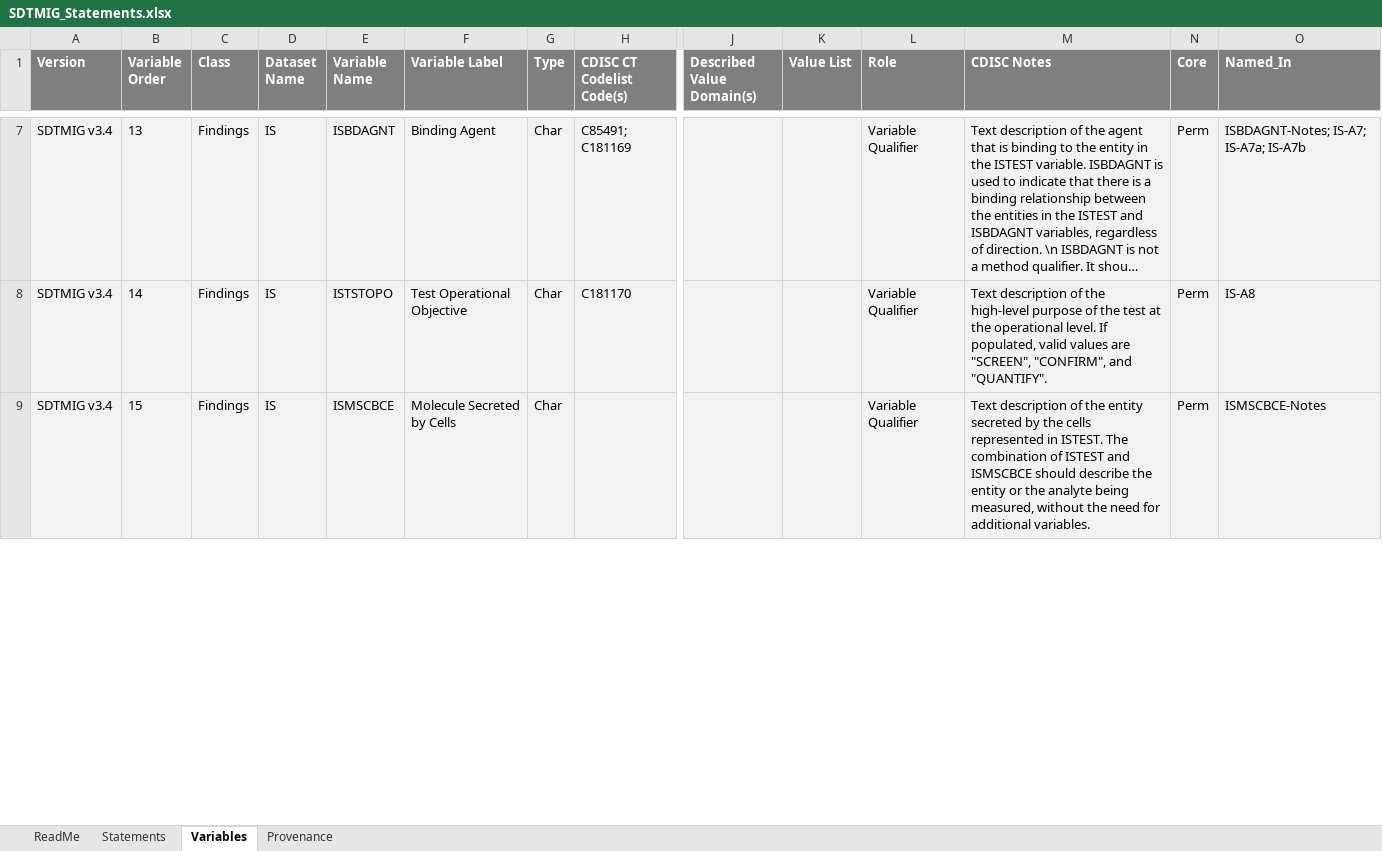
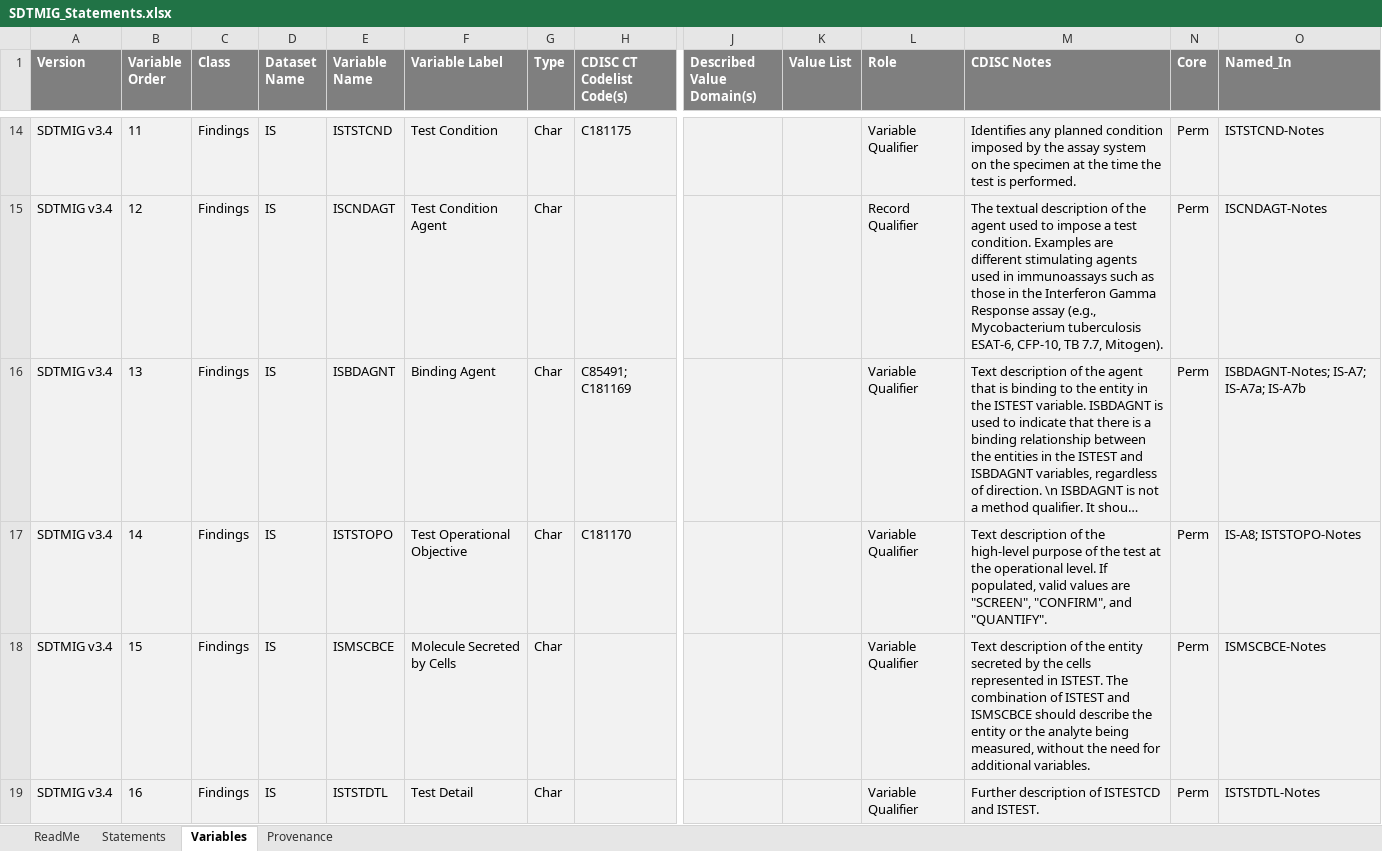
Before and after one commit to kerfors/cdisc-for-ai, an Excel workbook: sdtm-domain-reference/machine_actionable/SDTMIG_Statements.xlsx, sheet Variables, drawn as a sheet; only a part is shown, gaps mark what is left out; long unchanged cells end in …; values as stored, in another font and other column widths than the file's, no borders; addresses are those after the commit; rows hold the shown columns only; the diff covers the shown part only; the diff names each change by its address in the sheet, - before the commit and + after, or states it on an @@ line.

```diff
--- a/sdtm-domain-reference/machine_actionable/SDTMIG_Statements.xlsx (sheet Variables)
+++ b/sdtm-domain-reference/machine_actionable/SDTMIG_Statements.xlsx (sheet Variables)
+row 14: SDTMIG v3.4 | 11 | Findings | IS | ISTSTCND | Test Condition | Char | C181175 |  |  | Variable Qualifier | Identifies any planned condition imposed by the assay system on the specimen at the time the test is performed. | Perm | ISTSTCND-Notes
+row 15: SDTMIG v3.4 | 12 | Findings | IS | ISCNDAGT | Test Condition Agent | Char |  |  |  | Record Qualifier | The textual description of the agent used to impose a test condition. Examples are different stimulating agents used in immunoassays such as those in the Interferon Gamma Response assay (e.g., Mycobacterium tuberculosis ESAT-6, CFP-10, TB 7.7, Mitogen). | Perm | ISCNDAGT-Notes
-O17 (Named_In): IS-A8
+O17 (Named_In): IS-A8; ISTSTOPO-Notes
+row 19: SDTMIG v3.4 | 16 | Findings | IS | ISTSTDTL | Test Detail | Char |  |  |  | Variable Qualifier | Further description of ISTESTCD and ISTEST. | Perm | ISTSTDTL-Notes
```
Also changed, not shown: 16 added rows and 8 edited cells elsewhere in this sheet, sheet Statements, sheet ReadMe, sheet Provenance, 1 other file.
